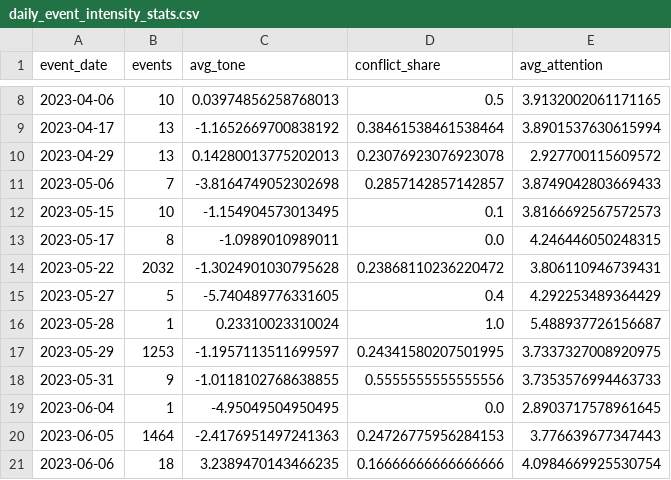
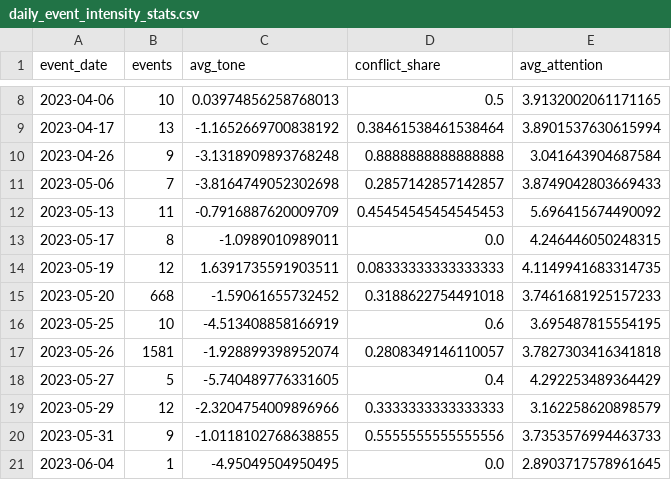
Before and after one commit to Beltinaa/world_mood_map_notebook, a CSV file: gdelt_outputs/daily_event_intensity_stats.csv, drawn as a sheet; only a part is shown, gaps mark what is left out; the shorter side is filled out with more unchanged rows; the diff covers the shown part only.

```diff
--- a/gdelt_outputs/daily_event_intensity_stats.csv
+++ b/gdelt_outputs/daily_event_intensity_stats.csv
@@ -9,10 +9,12 @@ event_date,events,avg_tone,conflict_share,avg_attention
 2023-04-17,13,-1.1652669700838192,0.38461538461538464,3.8901537630615994
-2023-04-29,13,0.14280013775202013,0.23076923076923078,2.927700115609572
+2023-04-26,9,-3.1318909893768248,0.8888888888888888,3.041643904687584
 2023-05-06,7,-3.8164749052302698,0.2857142857142857,3.8749042803669433
-2023-05-15,10,-1.154904573013495,0.1,3.8166692567572573
+2023-05-13,11,-0.7916887620009709,0.45454545454545453,5.696415674490092
 2023-05-17,8,-1.0989010989011,0.0,4.246446050248315
-2023-05-22,2032,-1.3024901030795628,0.23868110236220472,3.806110946739431
+2023-05-19,12,1.6391735591903511,0.08333333333333333,4.1149941683314735
+2023-05-20,668,-1.59061655732452,0.3188622754491018,3.7461681925157233
+2023-05-25,10,-4.513408858166919,0.6,3.695487815554195
+2023-05-26,1581,-1.928899398952074,0.2808349146110057,3.7827303416341818
 2023-05-27,5,-5.740489776331605,0.4,4.292253489364429
-2023-05-28,1,0.23310023310024,1.0,5.488937726156687
-2023-05-29,1253,-1.1957113511699597,0.24341580207501995,3.7337327008920975
+2023-05-29,12,-2.3204754009896966,0.3333333333333333,3.162258620898579
 2023-05-31,9,-1.0118102768638855,0.5555555555555556,3.7353576994463733
```
Also changed, not shown: 8 added rows, 7 removed rows and 8 edited cells elsewhere in this file, gdelt_outputs/country_mood_conflict_stats.csv, gdelt_outputs/event_category_attention_stats.csv, 2 other files.
